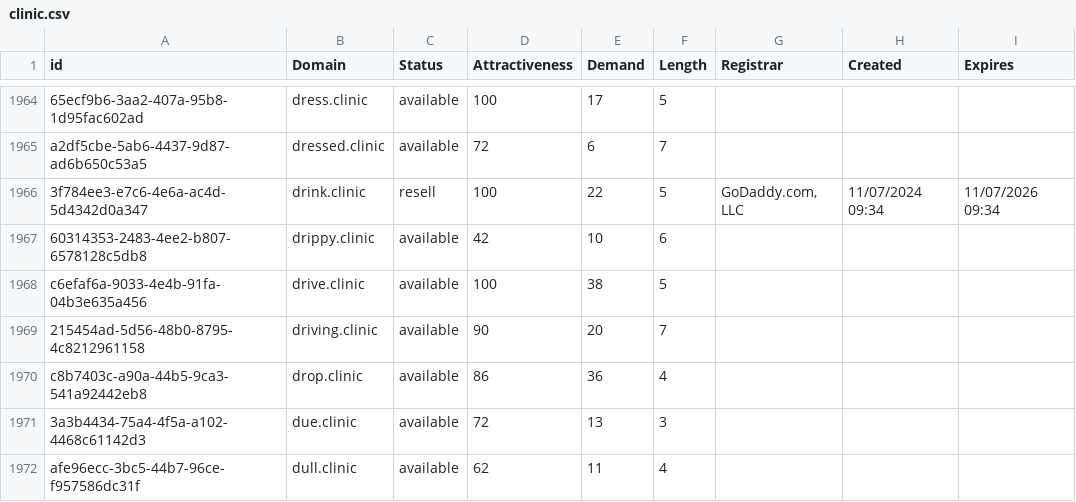
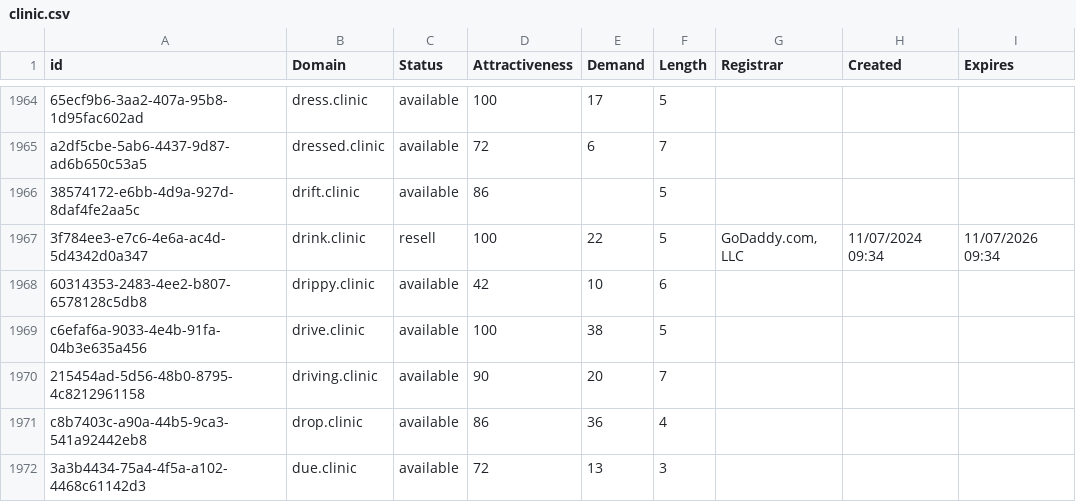
Before and after one commit to UniqueDomains/clinic-oneword-domains, a CSV file: clinic.csv, drawn as a sheet; only a part is shown, gaps mark what is left out; the shorter side is filled out with more unchanged rows; the diff names each change by its address in the sheet, - before the commit and + after, or states it on an @@ line.

Commit message:
Domains update

```diff
--- a/clinic.csv
+++ b/clinic.csv
+row 1966: 38574172-e6bb-4d9a-927d-8daf4fe2aa5c | drift.clinic | available | 86 |  | 5
```
Also changed, not shown: 2 other files.
